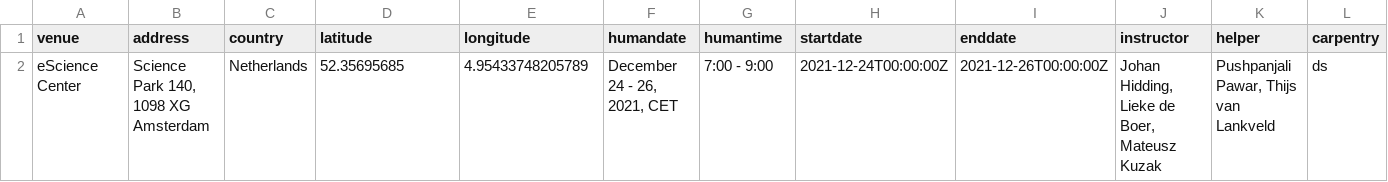
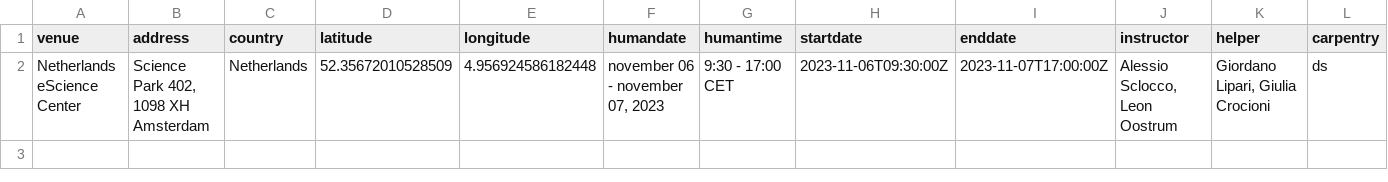
Before and after one commit to esciencecenter-digital-skills/2023-11-06-ds-gpu, a CSV file: _data/data.csv, drawn as a sheet; only a part is shown; removed rows and columns are numbered as before the commit, all else as after; rows hold the shown columns only; the diff names each change by its address in the sheet, - before the commit and + after, or states it on an @@ line.

Commit message:
Add data.csv

```diff
--- a/_data/data.csv
+++ b/_data/data.csv
-row 2: eScience Center | Science Park 140, 1098 XG Amsterdam | Netherlands | 52.35695685 | 4.95433748205789 | December 24 - 26, 2021, CET | 7:00 - 9:00 | 2021-12-24T00:00:00Z | 2021-12-26T00:00:00Z | Johan Hidding, Lieke de Boer, Mateusz Kuzak | Pushpanjali Pawar, Thijs van Lankveld | ds
+row 2: Netherlands eScience Center | Science Park 402, 1098 XH Amsterdam | Netherlands | 52.35672010528509 | 4.956924586182448 | november 06 - november 07, 2023 | 9:30 - 17:00 CET | 2023-11-06T09:30:00Z | 2023-11-07T17:00:00Z | Alessio Sclocco, Leon Oostrum | Giordano Lipari, Giulia Crocioni | ds
```
